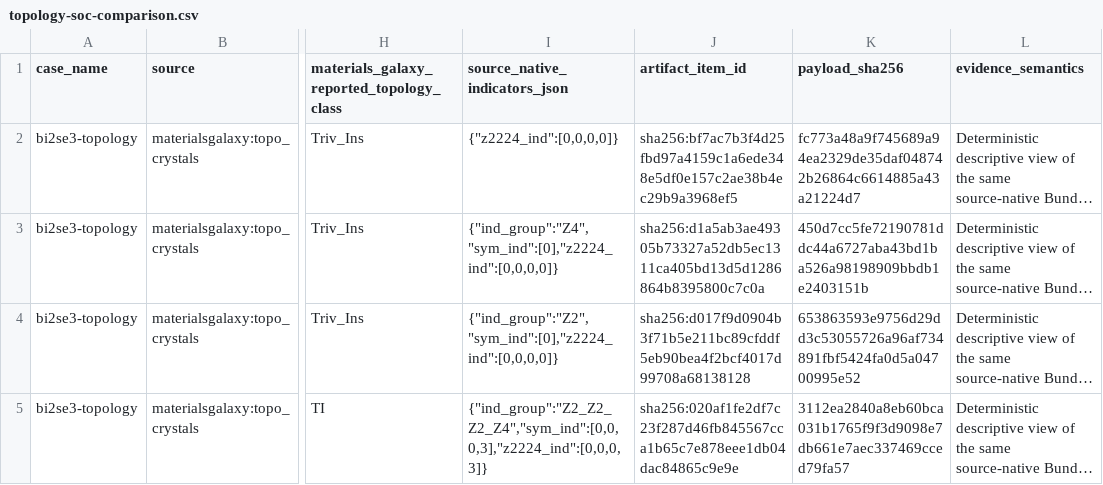
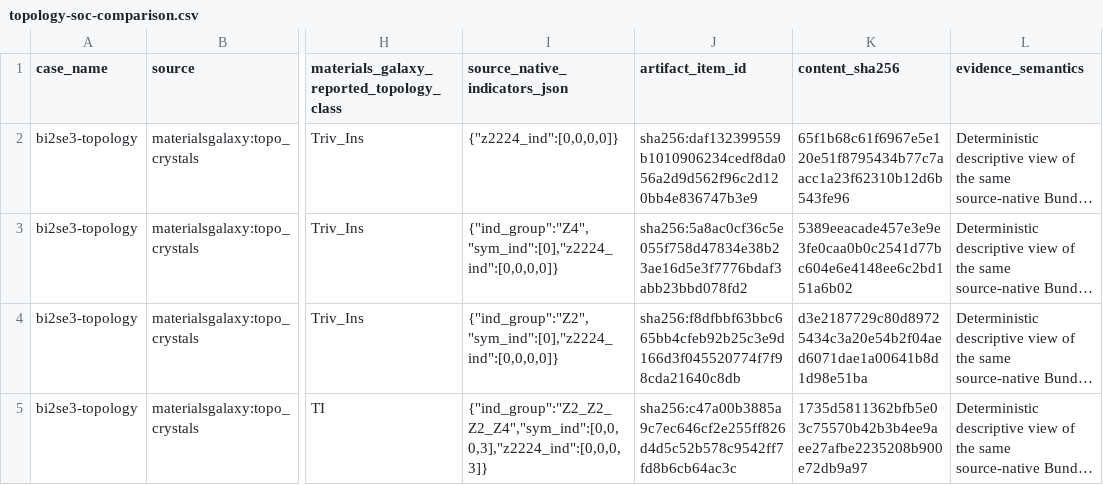
Before and after one commit to MatRouter/matrouter-evaluation, a CSV file: results/topology-soc-comparison.csv, drawn as a sheet; only a part is shown, gaps mark what is left out; long unchanged cells end in …; the diff names each change by its address in the sheet, - before the commit and + after, or states it on an @@ line.

```diff
--- a/results/topology-soc-comparison.csv
+++ b/results/topology-soc-comparison.csv
-K1: payload_sha256
+K1: content_sha256
-J2 (artifact_item_id): sha256:bf7ac7b3f4d25fbd97a4159c1a6ede348e5df0e157c2ae38b4ec29b9a3968ef5
+J2 (artifact_item_id): sha256:daf132399559b1010906234cedf8da056a2d9d562f96c2d120bb4e836747b3e9
-K2 (content_sha256): fc773a48a9f745689a94ea2329de35daf048742b26864c6614885a43a21224d7
+K2 (content_sha256): 65f1b68c61f6967e5e120e51f8795434b77c7aacc1a23f62310b12d6b543fe96
-J3 (artifact_item_id): sha256:d1a5ab3ae49305b73327a52db5ec1311ca405bd13d5d1286864b8395800c7c0a
+J3 (artifact_item_id): sha256:5a8ac0cf36c5e055f758d47834e38b23ae16d5e3f7776bdaf3abb23bbd078fd2
-K3 (content_sha256): 450d7cc5fe72190781ddc44a6727aba43bd1ba526a98198909bbdb1e2403151b
+K3 (content_sha256): 5389eeacade457e3e9e3fe0caa0b0c2541d77bc604e6e4148ee6c2bd151a6b02
-J4 (artifact_item_id): sha256:d017f9d0904b3f71b5e211bc89cfddf5eb90bea4f2bcf4017d99708a68138128
+J4 (artifact_item_id): sha256:f8dfbbf63bbc665bb4cfeb92b25c3e9d166d3f045520774f7f98cda21640c8db
-K4 (content_sha256): 653863593e9756d29dd3c53055726a96af734891fbf5424fa0d5a04700995e52
+K4 (content_sha256): d3e2187729c80d89725434c3a20e54b2f04aed6071dae1a00641b8d1d98e51ba
-J5 (artifact_item_id): sha256:020af1fe2df7c23f287d46fb845567cca1b65c7e878eee1db04dac84865c9e9e
+J5 (artifact_item_id): sha256:c47a00b3885a9c7ec646cf2e255ff826d4d5c52b578c9542ff7fd8b6cb64ac3c
-K5 (content_sha256): 3112ea2840a8eb60bca031b1765f9f3d9098e7db661e7aec337469cced79fa57
+K5 (content_sha256): 1735d5811362bfb5e03c75570b42b3b4ee9aee27afbe2235208b900e72db9a97
```
Also changed, not shown: results/cases.csv, results/coverage.csv, 46 other files.
